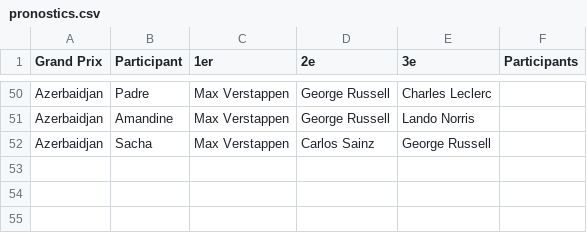
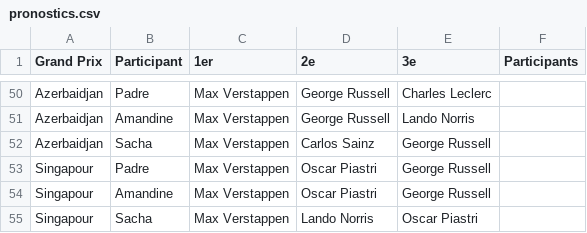
Before and after one commit to peugeot40-6/f1-pronostics, a CSV file: pronostics.csv, drawn as a sheet; only a part is shown, gaps mark what is left out.

Commit message:
Update pronostics.csv

```diff
--- a/pronostics.csv
+++ b/pronostics.csv
@@ -52 +52,4 @@ Azerbaidjan,Amandine,Max Verstappen,George Russell,Lando Norris,
 Azerbaidjan,Sacha,Max Verstappen,Carlos Sainz,George Russell,
+Singapour,Padre,Max Verstappen,Oscar Piastri,George Russell,
+Singapour,Amandine,Max Verstappen,Oscar Piastri,George Russell,
+Singapour,Sacha,Max Verstappen,Lando Norris,Oscar Piastri,
```
